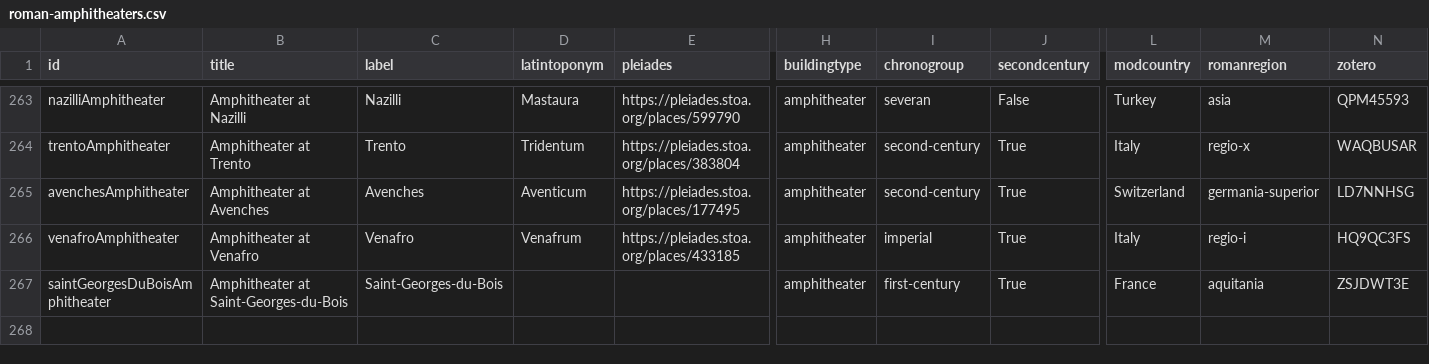
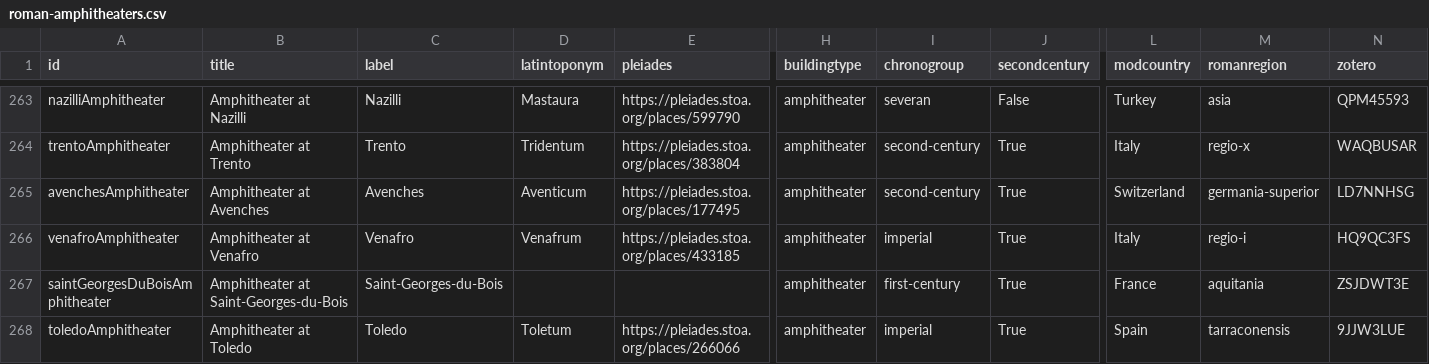
Before and after one commit to roman-amphitheaters/roman-amphitheaters, a CSV file: roman-amphitheaters.csv, drawn as a sheet; only a part is shown, gaps mark what is left out; rows hold the shown columns only; the diff names each change by its address in the sheet, - before the commit and + after, or states it on an @@ line.

Commit message:
toledo

```diff
--- a/roman-amphitheaters.csv
+++ b/roman-amphitheaters.csv
+row 268: toledoAmphitheater | Amphitheater at Toledo | Toledo | Toletum | https://pleiades.stoa.org/places/266066 | amphitheater | imperial | True | Spain | tarraconensis | 9JJW3LUE
```
Also changed, not shown: 3 other files.
